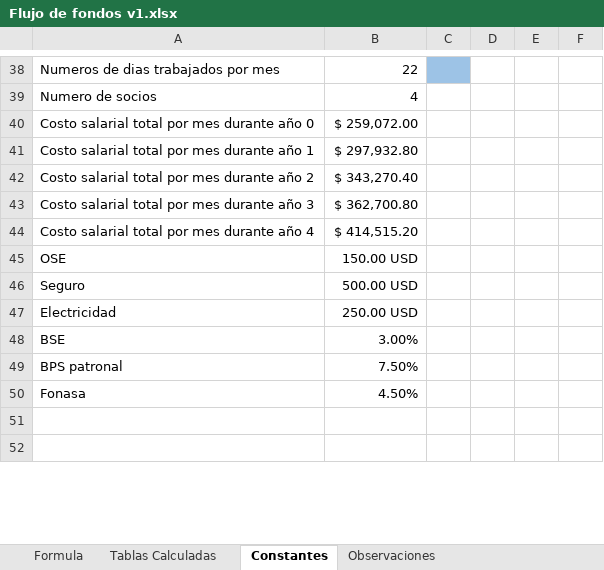
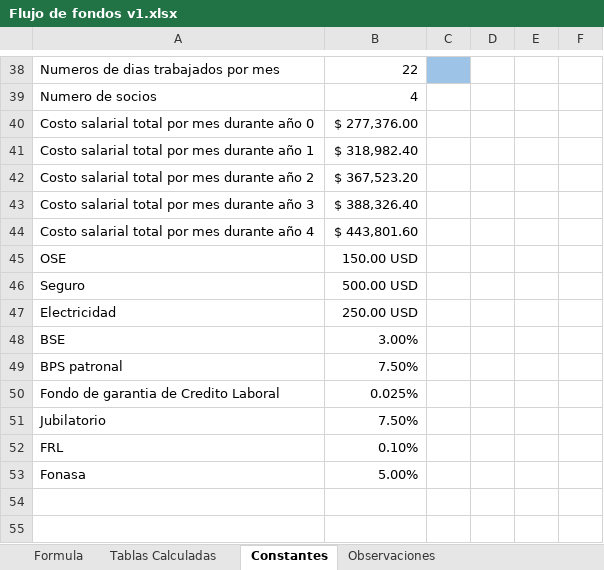
Before and after one commit to DanielPS555/Proyecto-App-.Net-Logistica----Proyecto-final-ESI, an Excel workbook: Actividades/Femp03011/Flujo de fondos v1.xlsx, sheet Constantes, drawn as a sheet; only a part is shown, gaps mark what is left out; values as stored, in another font and other column widths than the file's, no borders; charts and pictures not drawn; the diff names each change by its address in the sheet, - before the commit and + after, or states it on an @@ line.

```diff
--- a/Actividades/Femp03011/Flujo de fondos v1.xlsx (sheet Constantes)
+++ b/Actividades/Femp03011/Flujo de fondos v1.xlsx (sheet Constantes)
-B40: $ 259,072.00
+B40: $ 277,376.00
-B41: $ 297,932.80
+B41: $ 318,982.40
-B42: $ 343,270.40
+B42: $ 367,523.20
-B43: $ 362,700.80
+B43: $ 388,326.40
-B44: $ 414,515.20
+B44: $ 443,801.60
@@ column A renumbered in row 50 @@
-B50: 4.50%
+B50: 0.025%
+row 51: Jubilatorio | 7.50%
+row 52: FRL | 0.10%
+row 53: Fonasa | 5.00%
```
Also changed, not shown: sheet Tablas Calculadas, sheet Formula, formulas that keep their value, charts or pictures, 15 other files.
